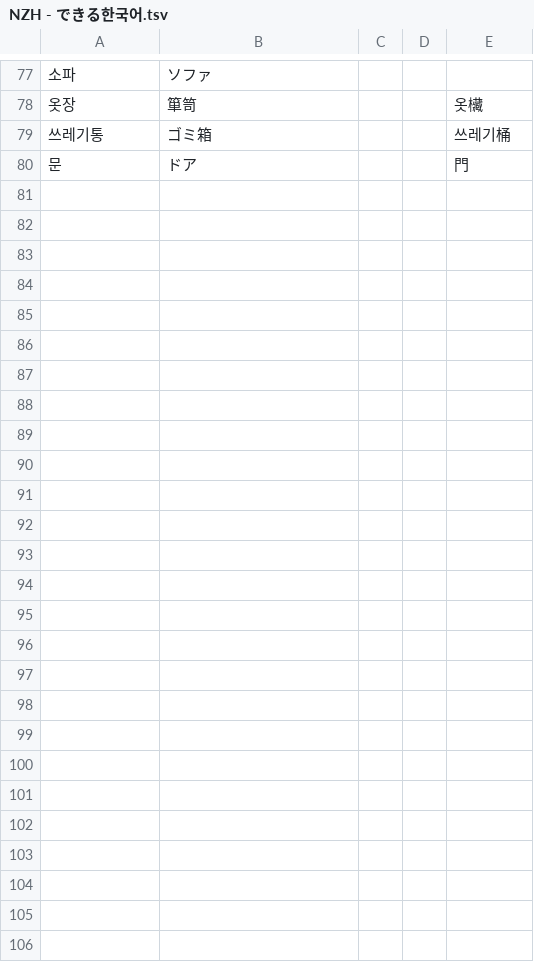
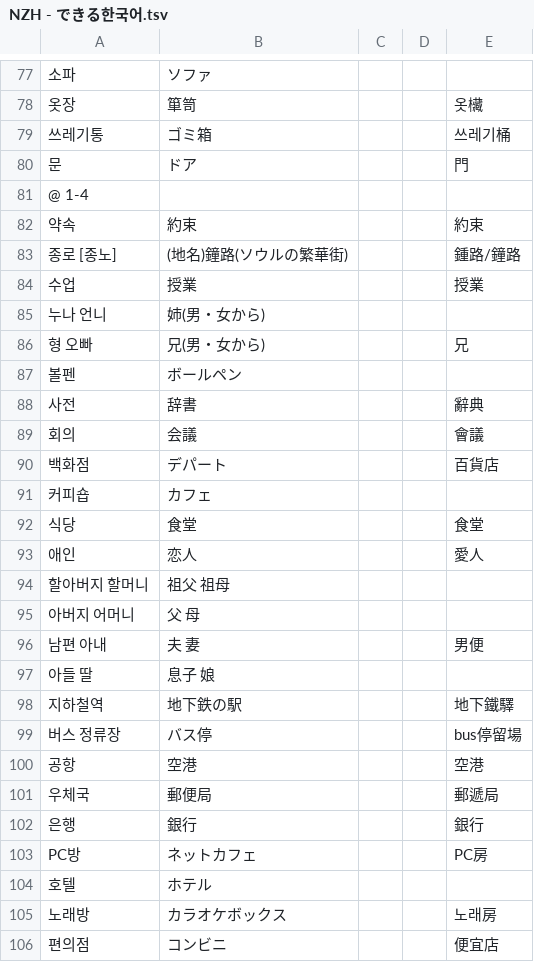
Before and after one commit to jdwebdev/NZH, a TSV file: tsv/NZH - できる한국어.tsv, drawn as a sheet; only a part is shown, gaps mark what is left out; the diff names each change by its address in the sheet, - before the commit and + after, or states it on an @@ line.

```diff
--- a/tsv/NZH - できる한국어.tsv
+++ b/tsv/NZH - できる한국어.tsv
+row 81: @ 1-4
+row 82: 약속 | 約束 |  |  | 約束
+row 83: 종로 [종노] | (地名)鐘路(ソウルの繁華街) |  |  | 鍾路/鐘路
+row 84: 수업 | 授業 |  |  | 授業
+row 85: 누나 언니 | 姉(男・女から)
+row 86: 형 오빠 | 兄(男・女から) |  |  | 兄
+row 87: 볼펜 | ボールペン
+row 88: 사전 | 辞書 |  |  | 辭典
+row 89: 회의 | 会議 |  |  | 會議
+row 90: 백화점 | デパート |  |  | 百貨店
+row 91: 커피숍 | カフェ
+row 92: 식당 | 食堂 |  |  | 食堂
+row 93: 애인 | 恋人 |  |  | 愛人
+row 94: 할아버지 할머니 | 祖父 祖母
+row 95: 아버지 어머니 | 父 母
+row 96: 남편 아내 | 夫 妻 |  |  | 男便
+row 97: 아들 딸 | 息子 娘
+row 98: 지하철역 | 地下鉄の駅 |  |  | 地下鐵驛
+row 99: 버스 정류장 | バス停 |  |  | bus停留場
+row 100: 공항 | 空港 |  |  | 空港
+row 101: 우체국 | 郵便局 |  |  | 郵遞局
+row 102: 은행 | 銀行 |  |  | 銀行
+row 103: PC방 | ネットカフェ |  |  | PC房
+row 104: 호텔 | ホテル
+row 105: 노래방 | カラオケボックス |  |  | 노래房
+row 106: 편의점 | コンビニ |  |  | 便宜店
```
Also changed, not shown: tsv/NZH - 本気で学ぶ中国語.tsv.
